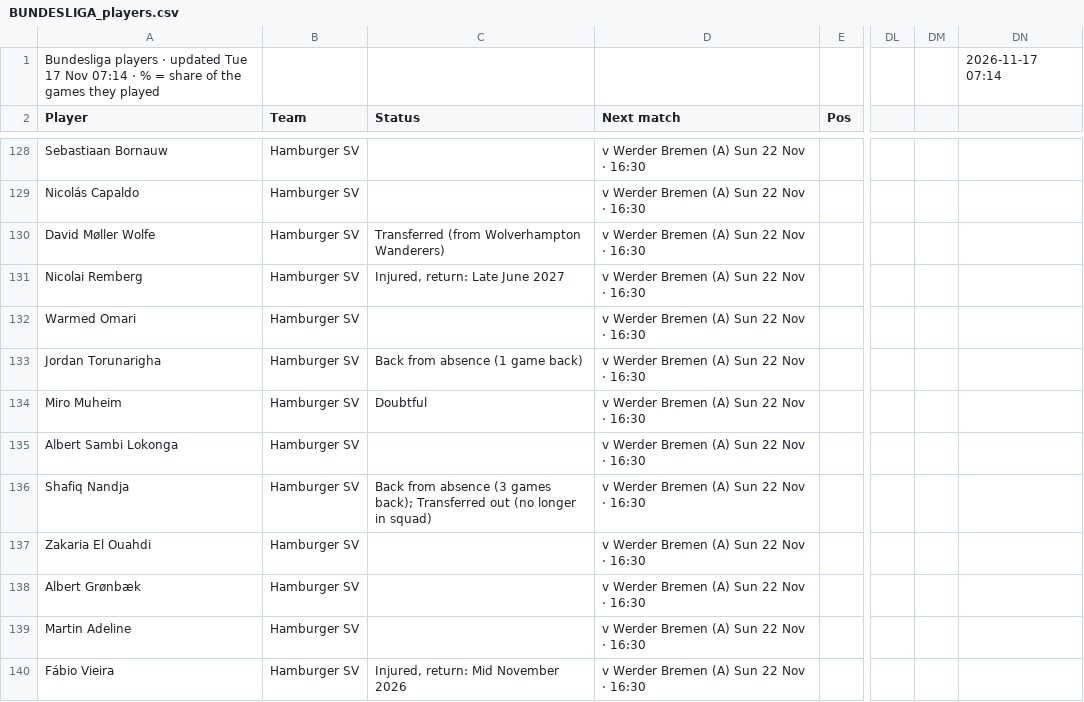
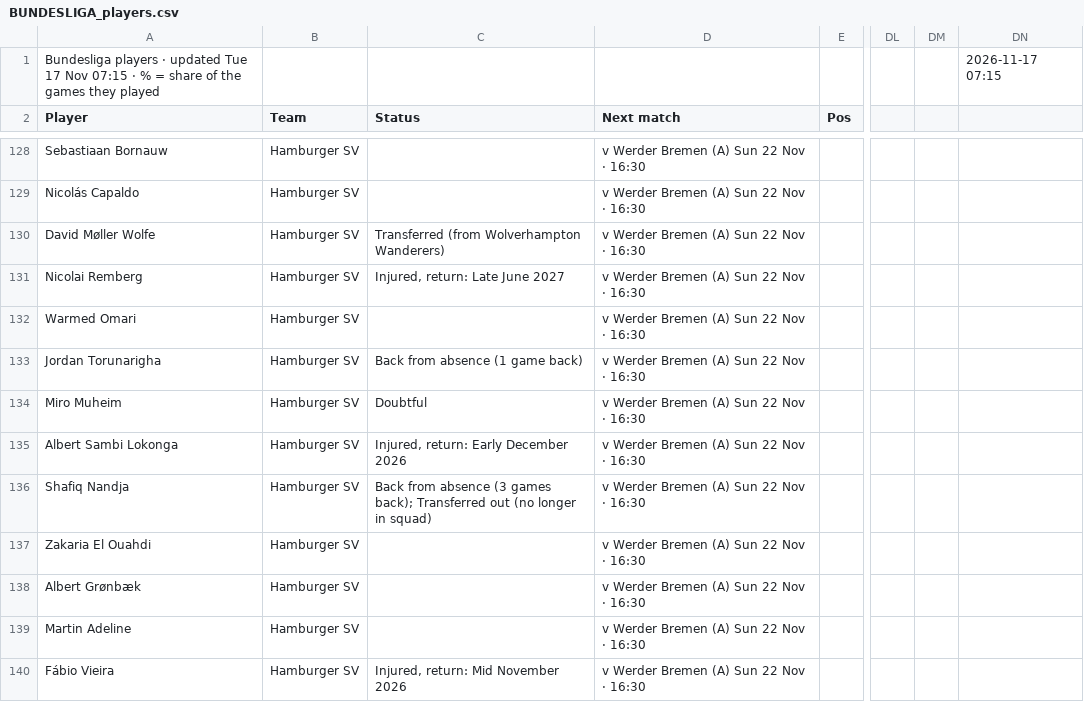
Before and after one commit to 7wilite7/Football-Stats, a CSV file: out/BUNDESLIGA_players.csv, drawn as a sheet; only a part is shown, gaps mark what is left out; the diff names each change by its address in the sheet, - before the commit and + after, or states it on an @@ line.

Commit message:
update BUNDESLIGA

```diff
--- a/out/BUNDESLIGA_players.csv
+++ b/out/BUNDESLIGA_players.csv
-A1 (Player): …17 Nov 07:14 · %…
+A1 (Player): …17 Nov 07:15 · %…
-DN1: 2026-11-17 07:14
+DN1: 2026-11-17 07:15
-C135 (Status): (empty)
+C135 (Status): Injured, return: Early December 2026
```
Also changed, not shown: out/ALL_PICKS.csv, out/BUNDESLIGA_teams.csv, 38 other files.
